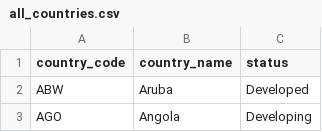
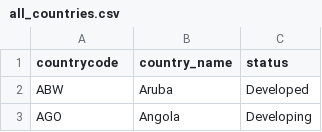
Before and after one commit to schtormm/datascience-project, a CSV file: all_countries.csv, drawn as a sheet; only a part is shown.

```diff
--- a/all_countries.csv
+++ b/all_countries.csv
@@ -1,2 +1,2 @@
-country_code,country_name,status
+countrycode,country_name,status
 ABW,Aruba,Developed
```
Also changed, not shown: 7 other files.
